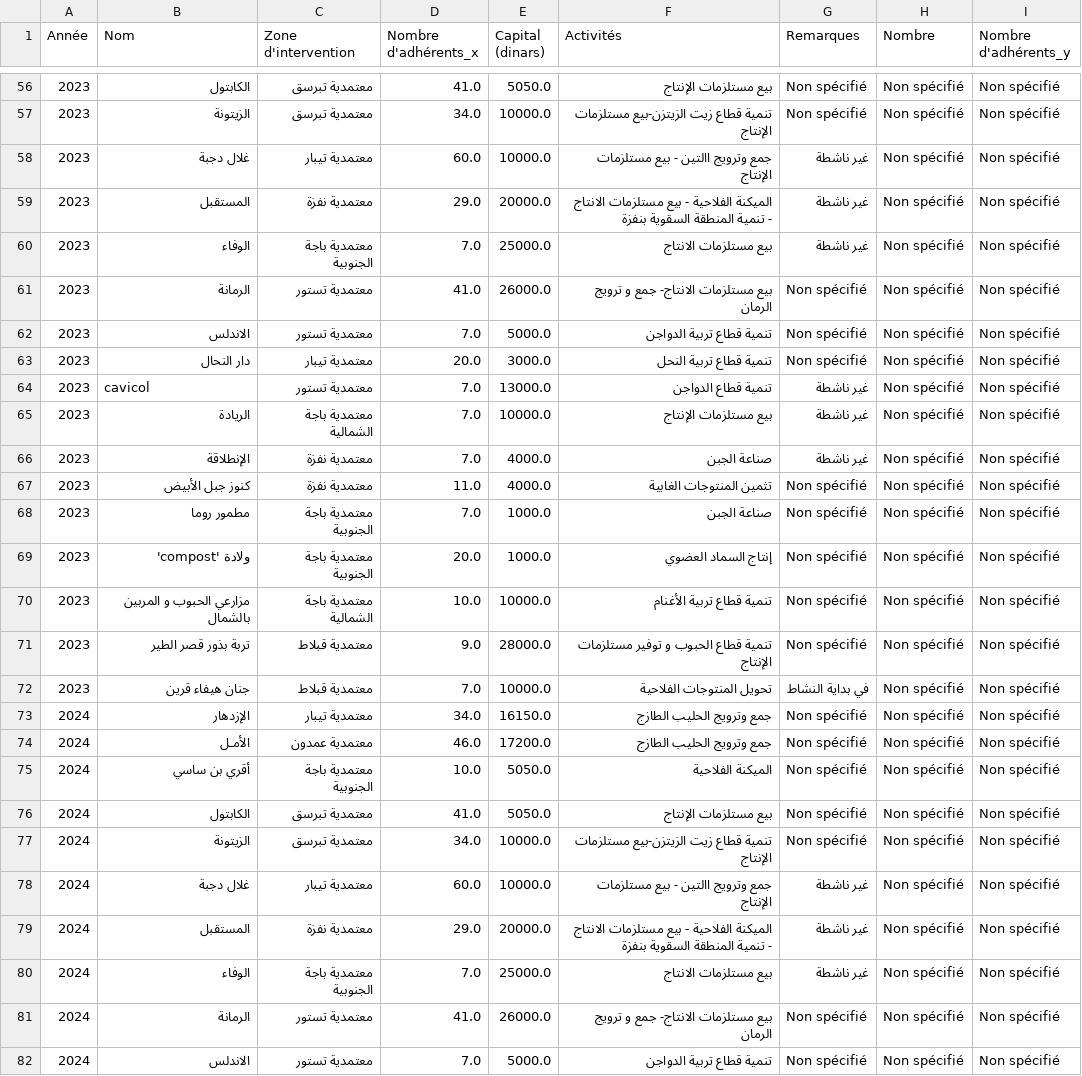
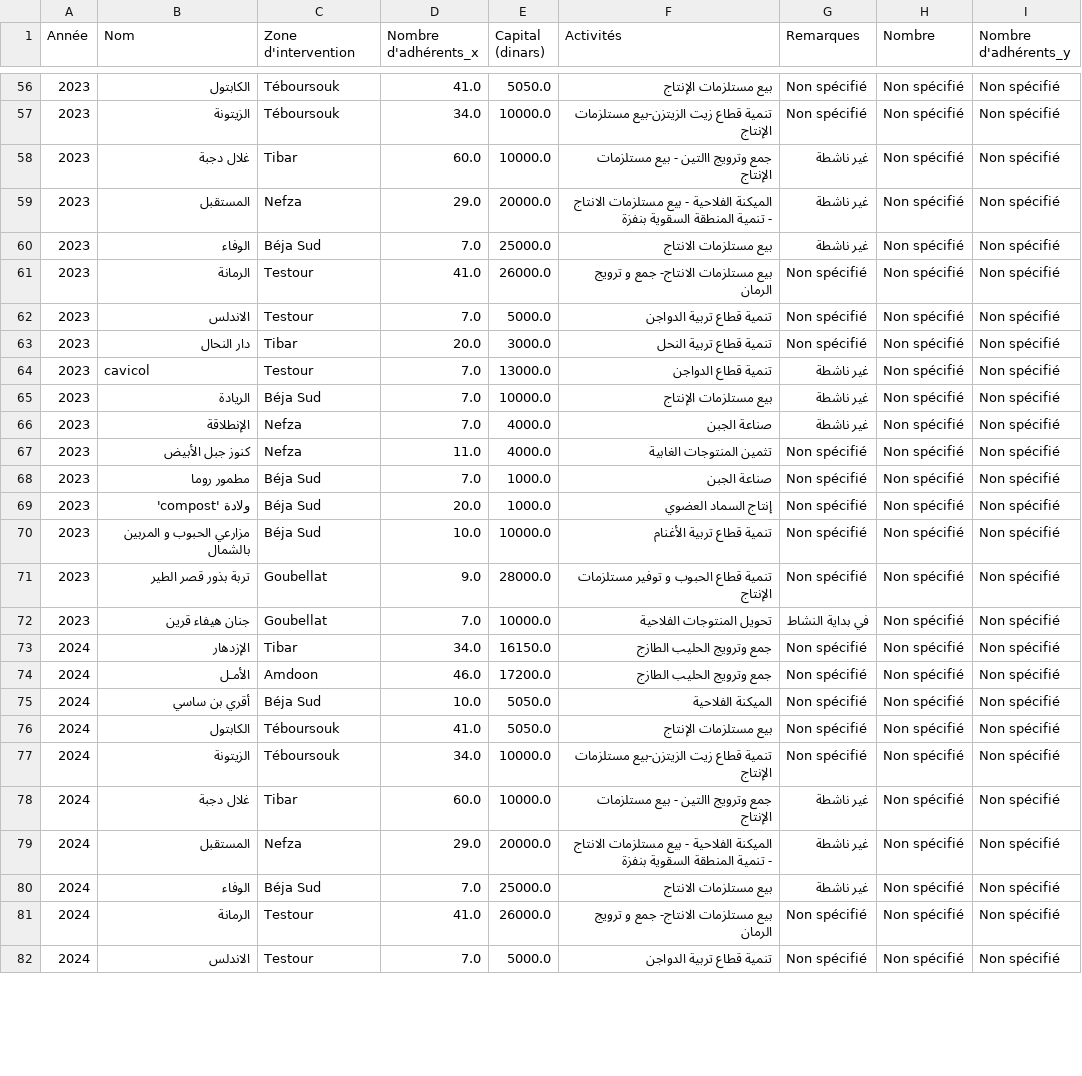
Before and after one commit to dorsafmwissaoui/Tunisia-Agriculture-SMSA-Pipeline, a CSV file: data_processed/tunisia_smsa_clean.csv, drawn as a sheet; only a part is shown, gaps mark what is left out; the diff covers the shown part only; the diff names each change by its address in the sheet, - before the commit and + after, or states it on an @@ line.

```diff
--- a/data_processed/tunisia_smsa_clean.csv
+++ b/data_processed/tunisia_smsa_clean.csv
-C56:C57 (Zone d'intervention): معتمدية تبرسق
+C56:C57 (Zone d'intervention): Téboursouk
-C58 (Zone d'intervention): معتمدية تيبار
+C58 (Zone d'intervention): Tibar
-C59 (Zone d'intervention): معتمدية نفزة
+C59 (Zone d'intervention): Nefza
-C60 (Zone d'intervention): معتمدية باجة الجنوبية
+C60 (Zone d'intervention): Béja Sud
-C61:C62 (Zone d'intervention): معتمدية تستور
+C61:C62 (Zone d'intervention): Testour
-C63 (Zone d'intervention): معتمدية تيبار
+C63 (Zone d'intervention): Tibar
-C64 (Zone d'intervention): معتمدية تستور
+C64 (Zone d'intervention): Testour
-C65 (Zone d'intervention): معتمدية باجة الشمالية
+C65 (Zone d'intervention): Béja Sud
-C66:C67 (Zone d'intervention): معتمدية نفزة
+C66:C67 (Zone d'intervention): Nefza
-C68:C69 (Zone d'intervention): معتمدية باجة الجنوبية
+C68:C69 (Zone d'intervention): Béja Sud
-C70 (Zone d'intervention): معتمدية باجة الشمالية
+C70 (Zone d'intervention): Béja Sud
-C71:C72 (Zone d'intervention): معتمدية قبلاط
+C71:C72 (Zone d'intervention): Goubellat
-C73 (Zone d'intervention): معتمدية تيبار
+C73 (Zone d'intervention): Tibar
-C74 (Zone d'intervention): معتمدية عمدون
+C74 (Zone d'intervention): Amdoon
-C75 (Zone d'intervention): معتمدية باجة الجنوبية
+C75 (Zone d'intervention): Béja Sud
-C76:C77 (Zone d'intervention): معتمدية تبرسق
+C76:C77 (Zone d'intervention): Téboursouk
-C78 (Zone d'intervention): معتمدية تيبار
+C78 (Zone d'intervention): Tibar
-C79 (Zone d'intervention): معتمدية نفزة
+C79 (Zone d'intervention): Nefza
-C80 (Zone d'intervention): معتمدية باجة الجنوبية
+C80 (Zone d'intervention): Béja Sud
-C81:C82 (Zone d'intervention): معتمدية تستور
+C81:C82 (Zone d'intervention): Testour
```
Also changed, not shown: 84 edited cells elsewhere in this file, 4 other files.
